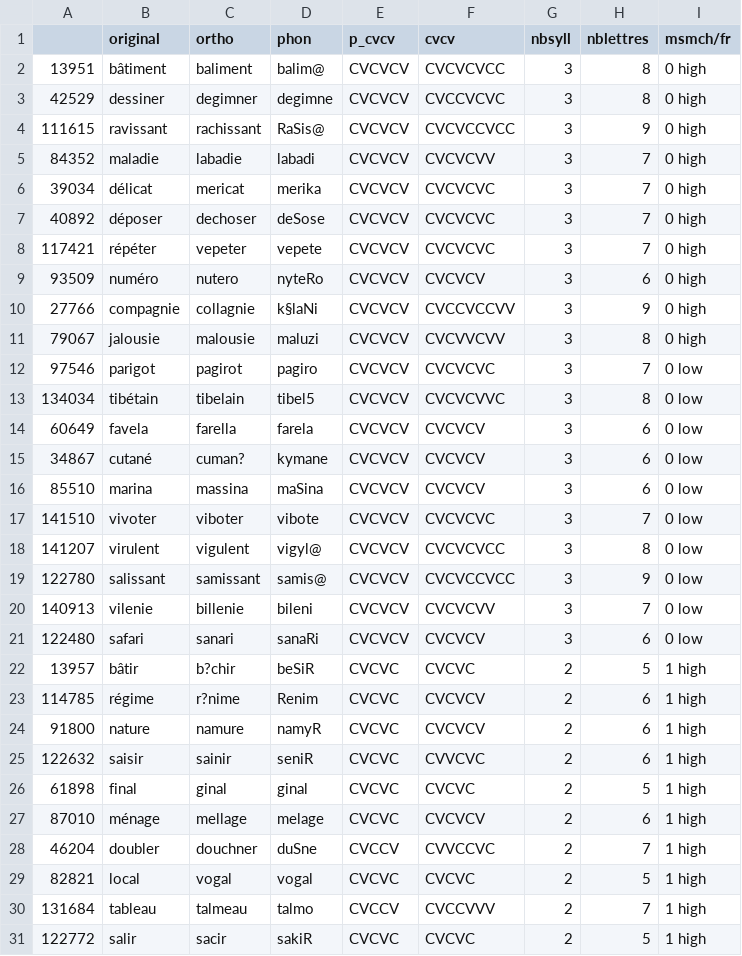
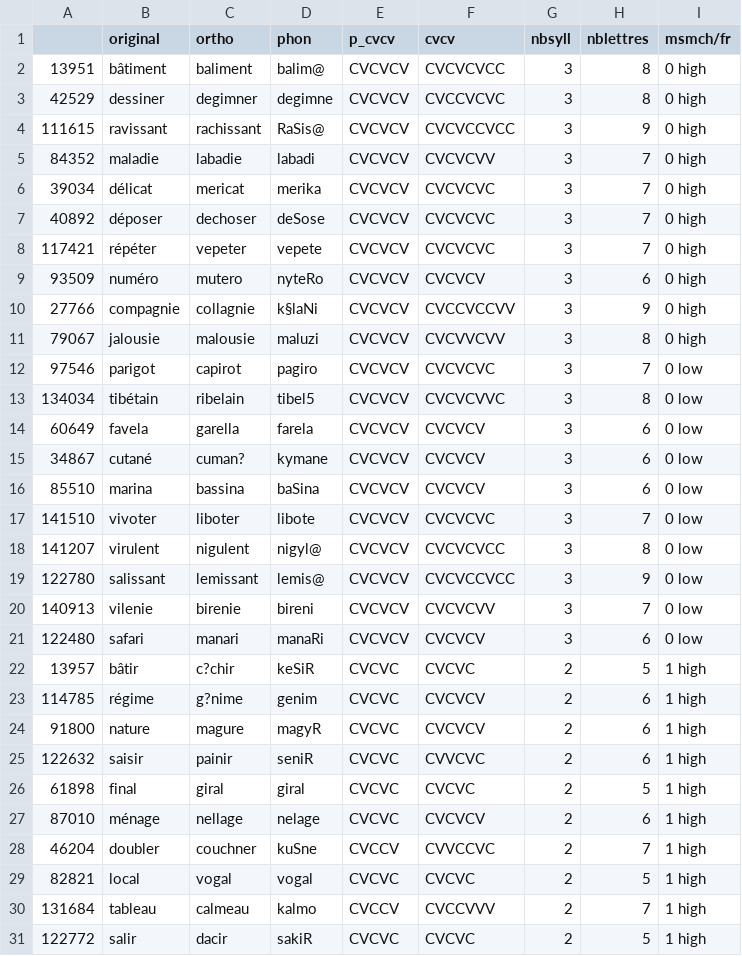
Before and after one commit to chrplr/LPC_2022, a CSV file: pseudo_new.csv, drawn as a sheet; only a part is shown; the diff covers the shown part only.

Commit message:
updated pseudowords

```diff
--- a/pseudo_new.csv
+++ b/pseudo_new.csv
@@ -8,24 +8,24 @@
 117421,répéter,vepeter,vepete,CVCVCV,CVCVCVC,3,7,0 high
-93509,numéro,nutero,nyteRo,CVCVCV,CVCVCV,3,6,0 high
+93509,numéro,mutero,nyteRo,CVCVCV,CVCVCV,3,6,0 high
 27766,compagnie,collagnie,k§laNi,CVCVCV,CVCCVCCVV,3,9,0 high
 79067,jalousie,malousie,maluzi,CVCVCV,CVCVVCVV,3,8,0 high
-97546,parigot,pagirot,pagiro,CVCVCV,CVCVCVC,3,7,0 low
-134034,tibétain,tibelain,tibel5,CVCVCV,CVCVCVVC,3,8,0 low
-60649,favela,farella,farela,CVCVCV,CVCVCV,3,6,0 low
+97546,parigot,capirot,pagiro,CVCVCV,CVCVCVC,3,7,0 low
+134034,tibétain,ribelain,tibel5,CVCVCV,CVCVCVVC,3,8,0 low
+60649,favela,garella,farela,CVCVCV,CVCVCV,3,6,0 low
 34867,cutané,cuman?,kymane,CVCVCV,CVCVCV,3,6,0 low
-85510,marina,massina,maSina,CVCVCV,CVCVCV,3,6,0 low
-141510,vivoter,viboter,vibote,CVCVCV,CVCVCVC,3,7,0 low
-141207,virulent,vigulent,vigyl@,CVCVCV,CVCVCVCC,3,8,0 low
-122780,salissant,samissant,samis@,CVCVCV,CVCVCCVCC,3,9,0 low
-140913,vilenie,billenie,bileni,CVCVCV,CVCVCVV,3,7,0 low
-122480,safari,sanari,sanaRi,CVCVCV,CVCVCV,3,6,0 low
-13957,bâtir,b?chir,beSiR,CVCVC,CVCVC,2,5,1 high
-114785,régime,r?nime,Renim,CVCVC,CVCVCV,2,6,1 high
-91800,nature,namure,namyR,CVCVC,CVCVCV,2,6,1 high
-122632,saisir,sainir,seniR,CVCVC,CVVCVC,2,6,1 high
-61898,final,ginal,ginal,CVCVC,CVCVC,2,5,1 high
-87010,ménage,mellage,melage,CVCVC,CVCVCV,2,6,1 high
-46204,doubler,douchner,duSne,CVCCV,CVVCCVC,2,7,1 high
+85510,marina,bassina,baSina,CVCVCV,CVCVCV,3,6,0 low
+141510,vivoter,liboter,libote,CVCVCV,CVCVCVC,3,7,0 low
+141207,virulent,nigulent,nigyl@,CVCVCV,CVCVCVCC,3,8,0 low
+122780,salissant,lemissant,lemis@,CVCVCV,CVCVCCVCC,3,9,0 low
+140913,vilenie,birenie,bireni,CVCVCV,CVCVCVV,3,7,0 low
+122480,safari,manari,manaRi,CVCVCV,CVCVCV,3,6,0 low
+13957,bâtir,c?chir,keSiR,CVCVC,CVCVC,2,5,1 high
+114785,régime,g?nime,genim,CVCVC,CVCVCV,2,6,1 high
+91800,nature,magure,magyR,CVCVC,CVCVCV,2,6,1 high
+122632,saisir,painir,seniR,CVCVC,CVVCVC,2,6,1 high
+61898,final,giral,giral,CVCVC,CVCVC,2,5,1 high
+87010,ménage,nellage,nelage,CVCVC,CVCVCV,2,6,1 high
+46204,doubler,couchner,kuSne,CVCCV,CVVCCVC,2,7,1 high
 82821,local,vogal,vogal,CVCVC,CVCVC,2,5,1 high
-131684,tableau,talmeau,talmo,CVCCV,CVCCVVV,2,7,1 high
-122772,salir,sacir,sakiR,CVCVC,CVCVC,2,5,1 high
+131684,tableau,calmeau,kalmo,CVCCV,CVCCVVV,2,7,1 high
+122772,salir,dacir,sakiR,CVCVC,CVCVC,2,5,1 high
```
Also changed, not shown: 53 edited cells elsewhere in this file, 1 other file.
